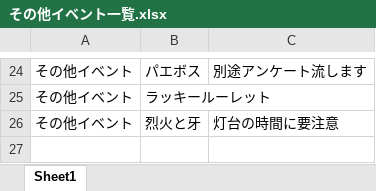
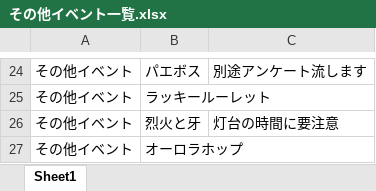
Before and after one commit to sayurit-oss/for-whiteout-survival, an Excel workbook: その他イベント一覧.xlsx, sheet Sheet1, drawn as a sheet; only a part is shown, gaps mark what is left out; values as stored, in another font and other column widths than the file's, no borders; the diff names each change by its address in the sheet, - before the commit and + after, or states it on an @@ line.

Commit message:
Add files via upload

```diff
--- a/その他イベント一覧.xlsx (sheet Sheet1)
+++ b/その他イベント一覧.xlsx (sheet Sheet1)
+row 27: その他イベント | オーロラホップ
```
